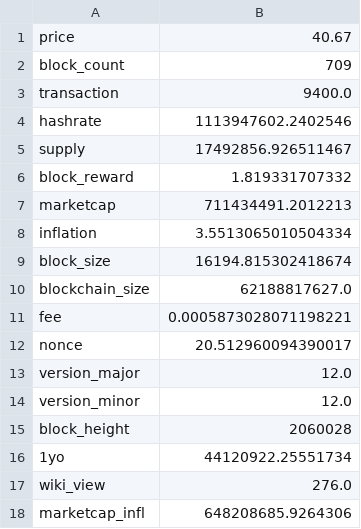
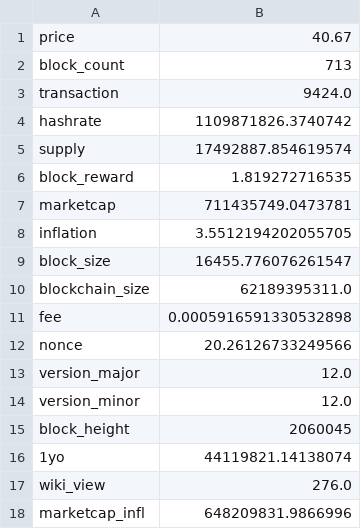
Before and after one commit to aboutmonero/aboutmonero, a CSV file: latest.csv, drawn as a sheet.

```diff
--- a/latest.csv
+++ b/latest.csv
@@ -1,18 +1,18 @@
 price,40.67
-block_count,709
-transaction,9400.0
-hashrate,1113947602.2402546
-supply,17492856.926511467
-block_reward,1.819331707332
-marketcap,711434491.2012213
-inflation,3.5513065010504334
-block_size,16194.815302418674
-blockchain_size,62188817627.0
-fee,0.0005873028071198221
-nonce,20.512960094390017
+block_count,713
+transaction,9424.0
+hashrate,1109871826.3740742
+supply,17492887.854619574
+block_reward,1.819272716535
+marketcap,711435749.0473781
+inflation,3.5512194202055705
+block_size,16455.776076261547
+blockchain_size,62189395311.0
+fee,0.0005916591330532898
+nonce,20.26126733249566
 version_major,12.0
 version_minor,12.0
-block_height,2060028
-1yo,44120922.25551734
+block_height,2060045
+1yo,44119821.14138074
 wiki_view,276.0
-marketcap_infl,648208685.9264306
+marketcap_infl,648209831.9866996
```
Also changed, not shown: 54 other files.
